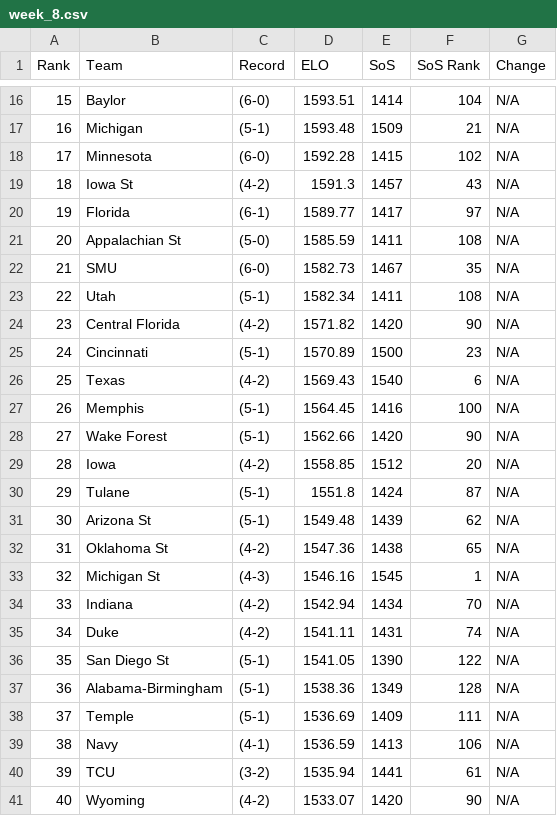
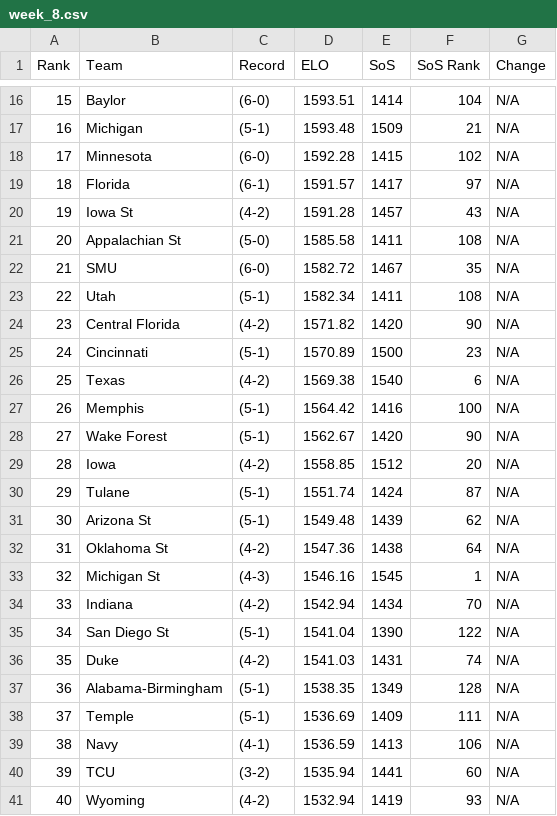
Before and after one commit to ChangedNameTo/CFBPoll, a CSV file: csv/2019/week_8.csv, drawn as a sheet; only a part is shown, gaps mark what is left out; the diff covers the shown part only.

```diff
--- a/csv/2019/week_8.csv
+++ b/csv/2019/week_8.csv
@@ -18,6 +18,6 @@ Rank,Team,Record,ELO,SoS,SoS Rank,Change
 17,Minnesota,(6-0),1592.28,1415,102,N/A
-18,Iowa St,(4-2),1591.3,1457,43,N/A
-19,Florida,(6-1),1589.77,1417,97,N/A
-20,Appalachian St,(5-0),1585.59,1411,108,N/A
-21,SMU,(6-0),1582.73,1467,35,N/A
+18,Florida,(6-1),1591.57,1417,97,N/A
+19,Iowa St,(4-2),1591.28,1457,43,N/A
+20,Appalachian St,(5-0),1585.58,1411,108,N/A
+21,SMU,(6-0),1582.72,1467,35,N/A
 22,Utah,(5-1),1582.34,1411,108,N/A
@@ -25,17 +25,17 @@ Rank,Team,Record,ELO,SoS,SoS Rank,Change
 24,Cincinnati,(5-1),1570.89,1500,23,N/A
-25,Texas,(4-2),1569.43,1540,6,N/A
-26,Memphis,(5-1),1564.45,1416,100,N/A
-27,Wake Forest,(5-1),1562.66,1420,90,N/A
+25,Texas,(4-2),1569.38,1540,6,N/A
+26,Memphis,(5-1),1564.42,1416,100,N/A
+27,Wake Forest,(5-1),1562.67,1420,90,N/A
 28,Iowa,(4-2),1558.85,1512,20,N/A
-29,Tulane,(5-1),1551.8,1424,87,N/A
+29,Tulane,(5-1),1551.74,1424,87,N/A
 30,Arizona St,(5-1),1549.48,1439,62,N/A
-31,Oklahoma St,(4-2),1547.36,1438,65,N/A
+31,Oklahoma St,(4-2),1547.36,1438,64,N/A
 32,Michigan St,(4-3),1546.16,1545,1,N/A
 33,Indiana,(4-2),1542.94,1434,70,N/A
-34,Duke,(4-2),1541.11,1431,74,N/A
-35,San Diego St,(5-1),1541.05,1390,122,N/A
-36,Alabama-Birmingham,(5-1),1538.36,1349,128,N/A
+34,San Diego St,(5-1),1541.04,1390,122,N/A
+35,Duke,(4-2),1541.03,1431,74,N/A
+36,Alabama-Birmingham,(5-1),1538.35,1349,128,N/A
 37,Temple,(5-1),1536.69,1409,111,N/A
 38,Navy,(4-1),1536.59,1413,106,N/A
-39,TCU,(3-2),1535.94,1441,61,N/A
-40,Wyoming,(4-2),1533.07,1420,90,N/A
+39,TCU,(3-2),1535.94,1441,60,N/A
+40,Wyoming,(4-2),1532.94,1419,93,N/A
```
Also changed, not shown: 127 edited cells elsewhere in this file, 2019SeedFile.csv, csv/2019/week_8_conferences.csv, 4 other files.
